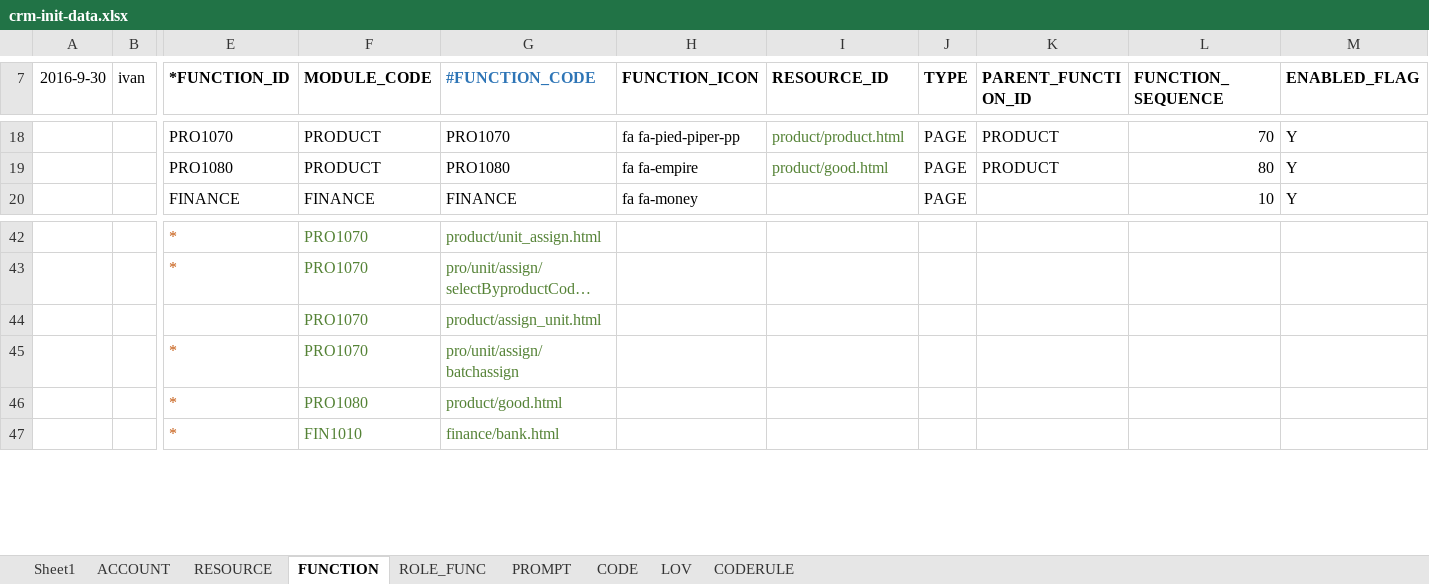
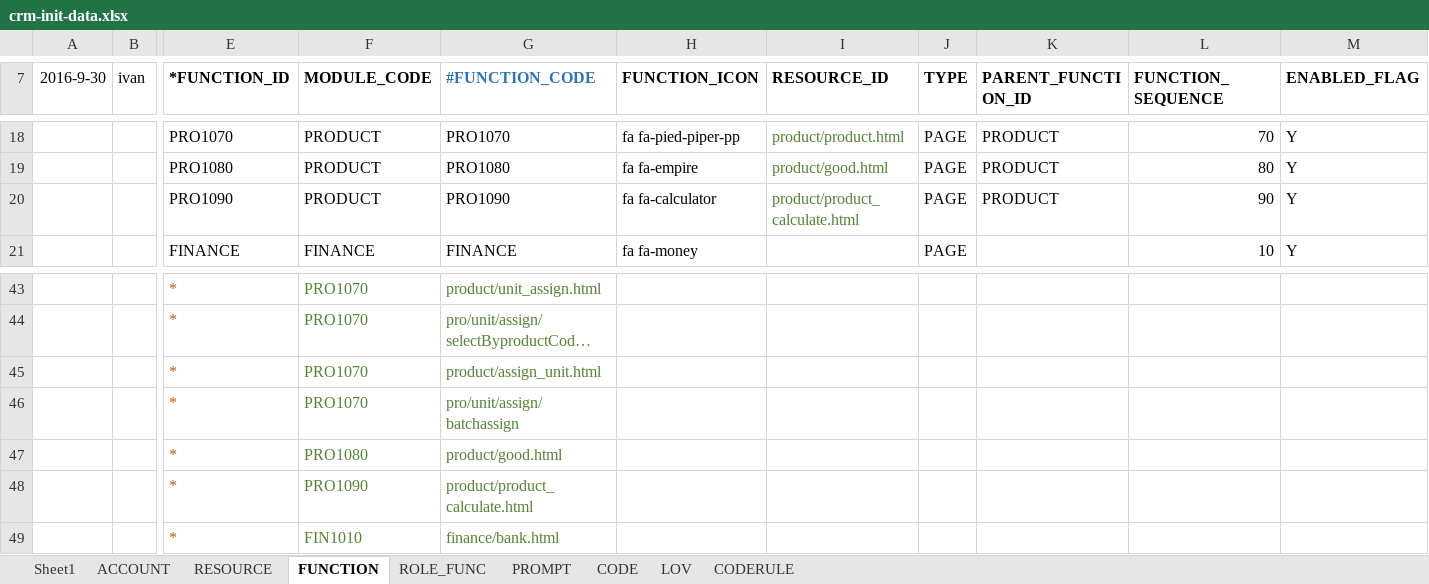
Before and after one commit to IvanStephenYuan/JRAP_Lease, an Excel workbook: jrap-crm-db/src/main/java/com/jingrui/jrap/db/data/crm-init-data.xlsx, sheet FUNCTION, drawn as a sheet; only a part is shown, gaps mark what is left out; long unchanged cells end in …; values as stored, in another font and other column widths than the file's, no borders; addresses are those after the commit; rows hold the shown columns only; the diff names each change by its address in the sheet, - before the commit and + after, or states it on an @@ line.

```diff
--- a/jrap-crm-db/src/main/java/com/jingrui/jrap/db/data/crm-init-data.xlsx (sheet FUNCTION)
+++ b/jrap-crm-db/src/main/java/com/jingrui/jrap/db/data/crm-init-data.xlsx (sheet FUNCTION)
+row 20:  |  | PRO1090 | PRODUCT | PRO1090 | fa fa-calculator | product/product_calculate.html | PAGE | PRODUCT | 90 | Y
-E45 (*FUNCTION_ID): (empty)
+E45 (*FUNCTION_ID): *
+row 48:  |  | * | PRO1090 | product/product_calculate.html
```
Also changed, not shown: sheet LOV, sheet PROMPT, sheet RESOURCE, sheet ROLE_FUNC, formulas that keep their value, 13 other files.
